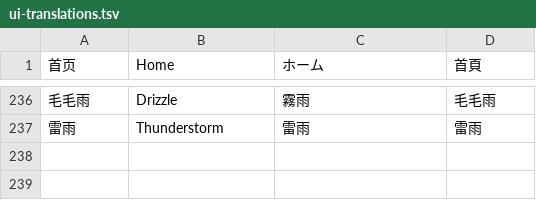
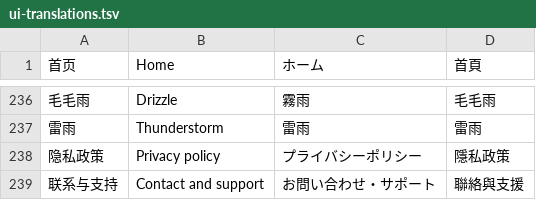
Before and after one commit to changanhe1205-afk/kexinglu, a TSV file: tools/ui-translations.tsv, drawn as a sheet; only a part is shown, gaps mark what is left out; the diff names each change by its address in the sheet, - before the commit and + after, or states it on an @@ line.

Commit message:
Add public support contact and privacy entry to Harmony release

```diff
--- a/tools/ui-translations.tsv
+++ b/tools/ui-translations.tsv
+row 238: 隐私政策 | Privacy policy | プライバシーポリシー | 隱私政策
+row 239: 联系与支持 | Contact and support | お問い合わせ・サポート | 聯絡與支援
```
Also changed, not shown: 8 other files.
